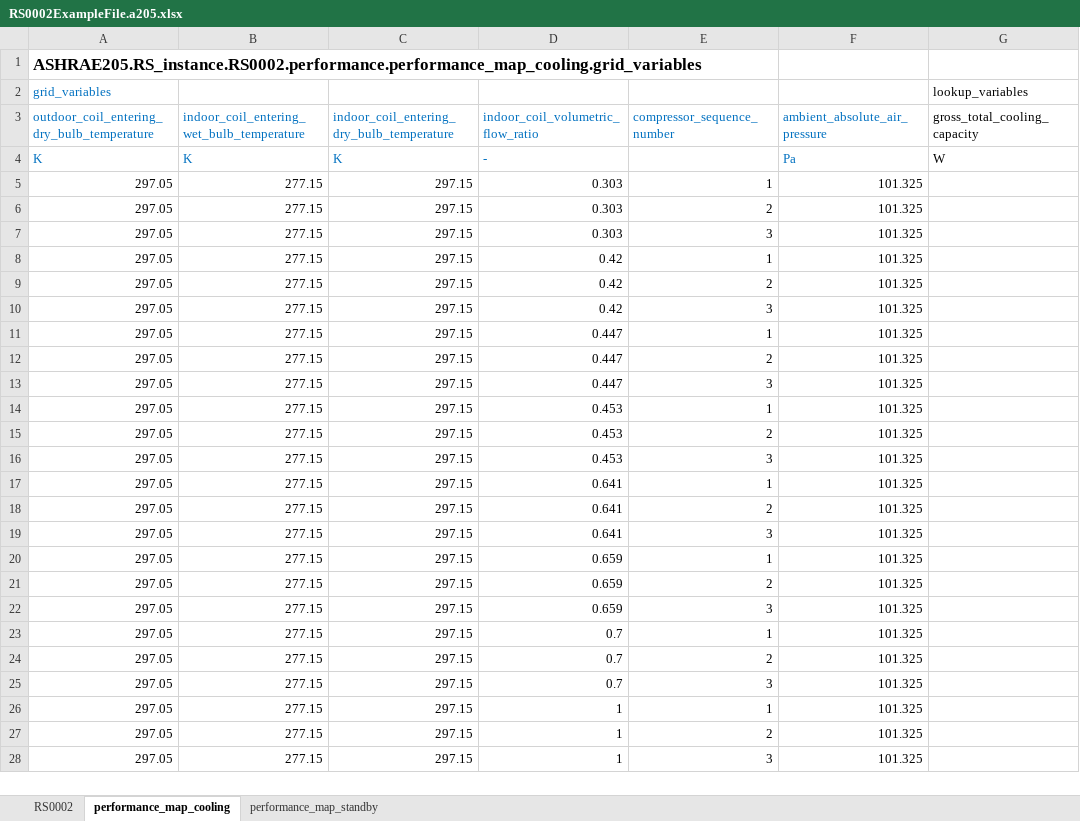
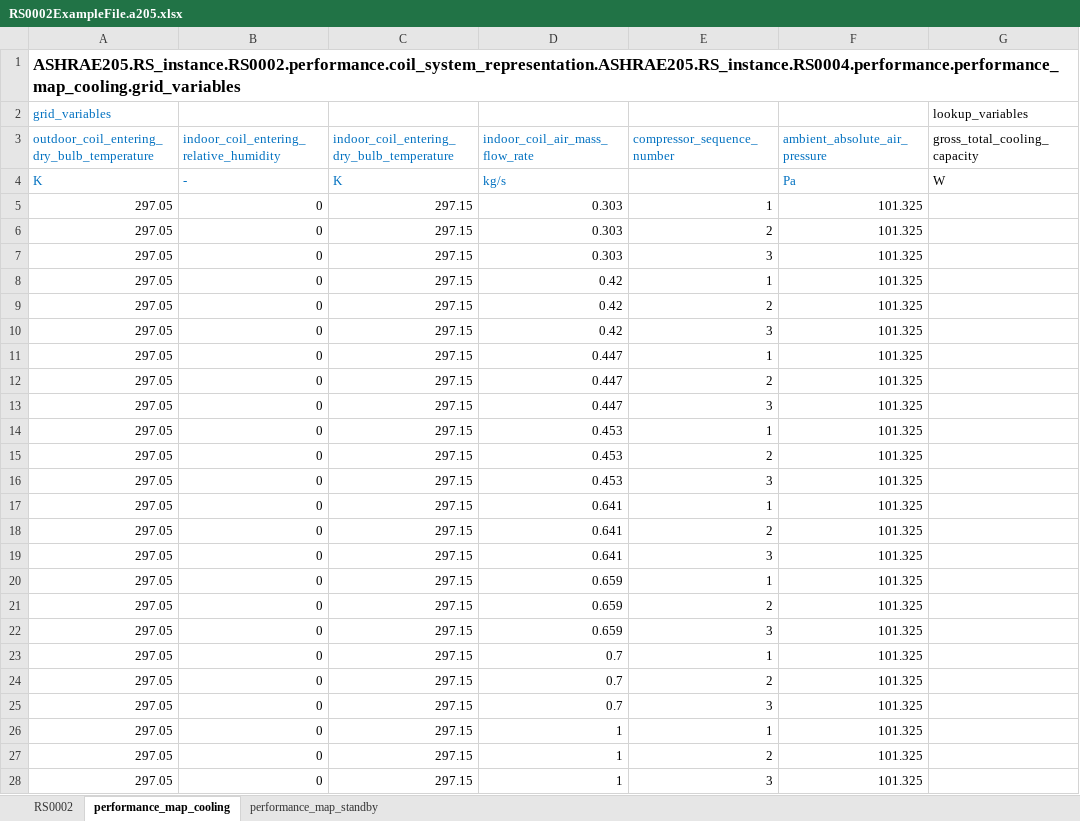
Before and after one commit to open205/open205.github.io, an Excel workbook: assets/examples/xlsx/RS0002ExampleFile.a205.xlsx, sheet performance_map_cooling, drawn as a sheet; only a part is shown; values as stored, in another font and other column widths than the file's, no borders; the diff covers the shown part only; the diff names each change by its address in the sheet, - before the commit and + after, or states it on an @@ line.

```diff
--- a/assets/examples/xlsx/RS0002ExampleFile.a205.xlsx (sheet performance_map_cooling)
+++ b/assets/examples/xlsx/RS0002ExampleFile.a205.xlsx (sheet performance_map_cooling)
-A1: ASHRAE205.RS_instance.RS0002.performance.performance_map_cooling.grid_variables
+A1: ASHRAE205.RS_instance.RS0002.performance.coil_system_representation.ASHRAE205.RS_instance.RS0004.performance.performance_map_cooling.grid_variables
-B3: indoor_coil_entering_wet_bulb_temperature
+B3: indoor_coil_entering_relative_humidity
-D3: indoor_coil_volumetric_flow_ratio
+D3: indoor_coil_air_mass_flow_rate
-B4: K
+B4: -
-D4 (indoor_coil_air_mass_flow_rate): -
+D4 (indoor_coil_air_mass_flow_rate): kg/s
-B5:B28: 277.15
+B5:B28: 0
```
Also changed, not shown: 1596 edited cells elsewhere in this sheet, sheet RS0002, sheet performance_map_standby, assets/examples/xlsx/RS0002SimpleExampleFile.a205.xlsx, assets/templates/RS0002-continuous-fan-template.a205.xlsx, 39 other files.
